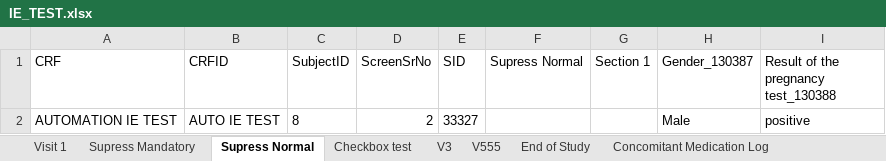
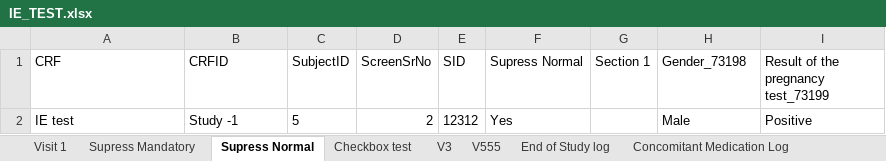
Before and after one commit to riteshbawaskar/seleniumfw, an Excel workbook: ClindoxAutomation/target/test-classes/IE_TEST.xlsx, sheet Supress Normal, drawn as a sheet; values as stored, in another font and other column widths than the file's, no borders; removed rows and columns are numbered as before the commit, all else as after; the diff names each change by its address in the sheet, - before the commit and + after, or states it on an @@ line.

```diff
--- a/ClindoxAutomation/target/test-classes/IE_TEST.xlsx (sheet Supress Normal)
+++ b/ClindoxAutomation/target/test-classes/IE_TEST.xlsx (sheet Supress Normal)
-sheet tab: End of Study
+sheet tab: End of Study log
-H1: Gender_130387
+H1: Gender_73198
-I1: Result of the pregnancy test_130388
+I1: Result of the pregnancy test_73199
-row 2: AUTOMATION IE TEST | AUTO IE TEST | 8 | 2 | 33327 |  |  | Male | positive
+row 2: IE test | Study -1 | 5 | 2 | 12312 | Yes |  | Male | Positive
```
Also changed, not shown: sheet End of Study log, sheet Adverse Event Log, sheet Visit 1, sheet Concomitant Medication Log, sheet Supress Mandatory, sheet Checkbox test, 2 more sheets, charts or pictures, 24 other files.
